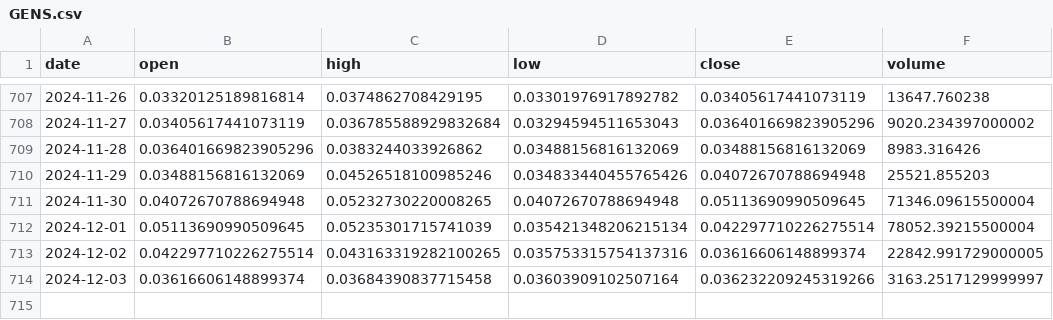
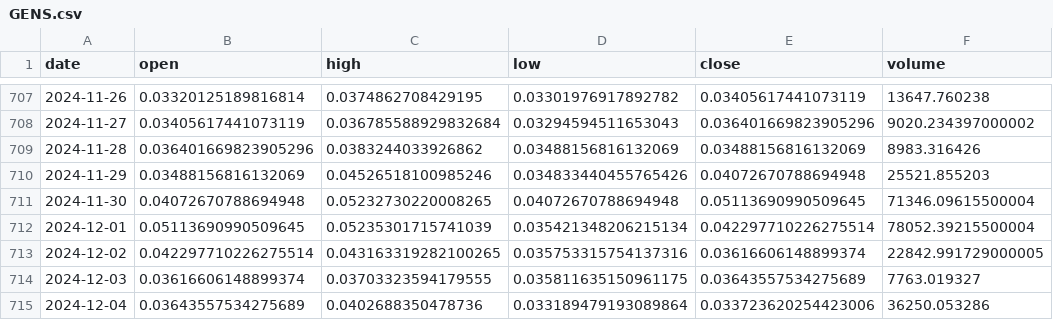
Before and after one commit to Sapient-Predictive-Analytics/dataportal, a CSV file: tokens/GENS.csv, drawn as a sheet; only a part is shown, gaps mark what is left out.

Commit message:
Add files via upload

```diff
--- a/tokens/GENS.csv
+++ b/tokens/GENS.csv
@@ -713,2 +713,3 @@ date,open,high,low,close,volume
 2024-12-02,0.042297710226275514,0.043163319282100265,0.035753315754137316,0.03616606148899374,22842.991729000005
-2024-12-03,0.03616606148899374,0.03684390837715458,0.03603909102507164,0.036232209245319266,3163.2517129999997
+2024-12-03,0.03616606148899374,0.03703323594179555,0.035811635150961175,0.03643557534275689,7763.019327
+2024-12-04,0.03643557534275689,0.0402688350478736,0.033189479193089864,0.033723620254423006,36250.053286
```
